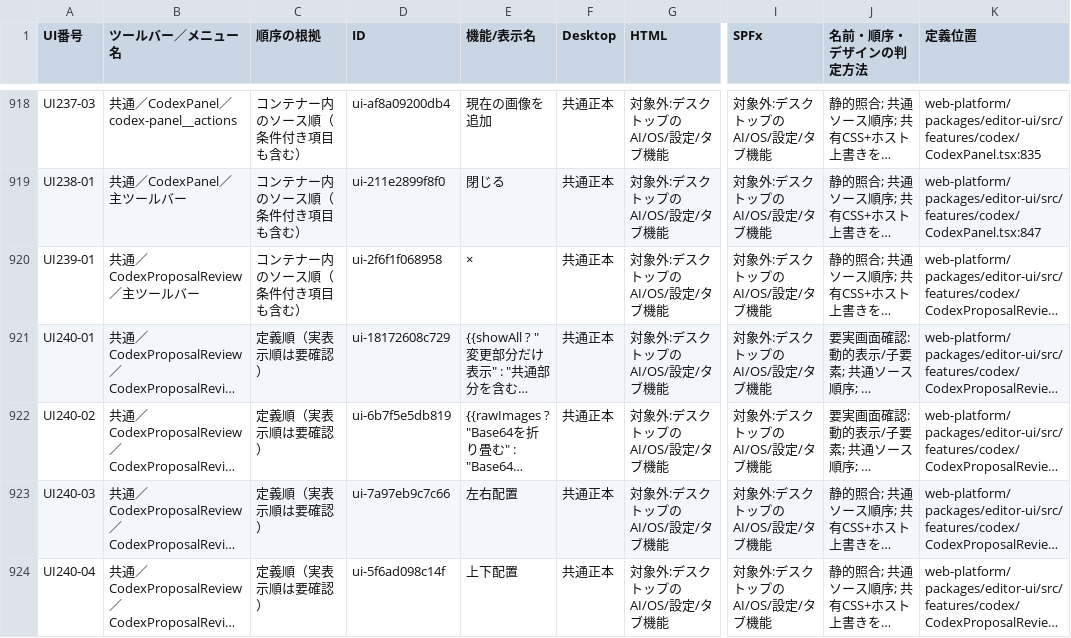
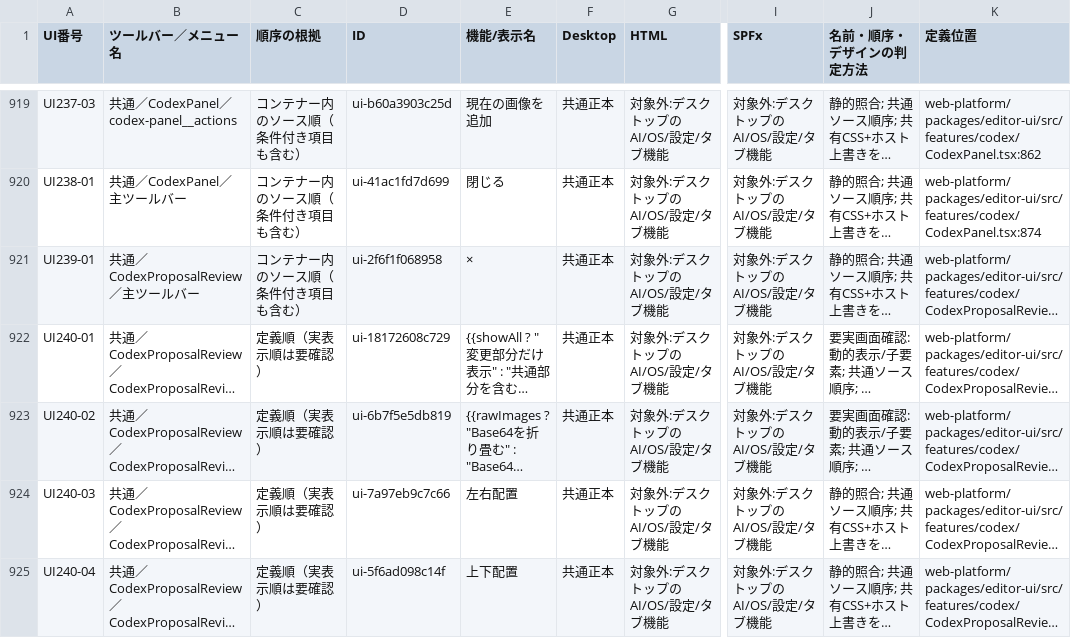
Before and after one commit to KotorinChunChun/MdVisualizer, a TSV file: docs/developer/ui/UI_COMMAND_MATRIX.tsv, drawn as a sheet; only a part is shown, gaps mark what is left out; long unchanged cells end in …; addresses are those after the commit; the diff covers the shown part only; the diff names each change by its address in the sheet, - before the commit and + after, or states it on an @@ line.

Commit message:
Codex CLIのモデル一覧取得と失敗復旧を実装

```diff
--- a/docs/developer/ui/UI_COMMAND_MATRIX.tsv
+++ b/docs/developer/ui/UI_COMMAND_MATRIX.tsv
-D919 (ID): ui-af8a09200db4
+D919 (ID): ui-b60a3903c25d
-K919 (定義位置): web-platform/packages/editor-ui/src/features/codex/CodexPanel.tsx:835
+K919 (定義位置): web-platform/packages/editor-ui/src/features/codex/CodexPanel.tsx:862
-D920 (ID): ui-211e2899f8f0
+D920 (ID): ui-41ac1fd7d699
-K920 (定義位置): web-platform/packages/editor-ui/src/features/codex/CodexPanel.tsx:847
+K920 (定義位置): web-platform/packages/editor-ui/src/features/codex/CodexPanel.tsx:874
```
Also changed, not shown: 1 added row and 67 edited cells elsewhere in this file, 8 other files.
